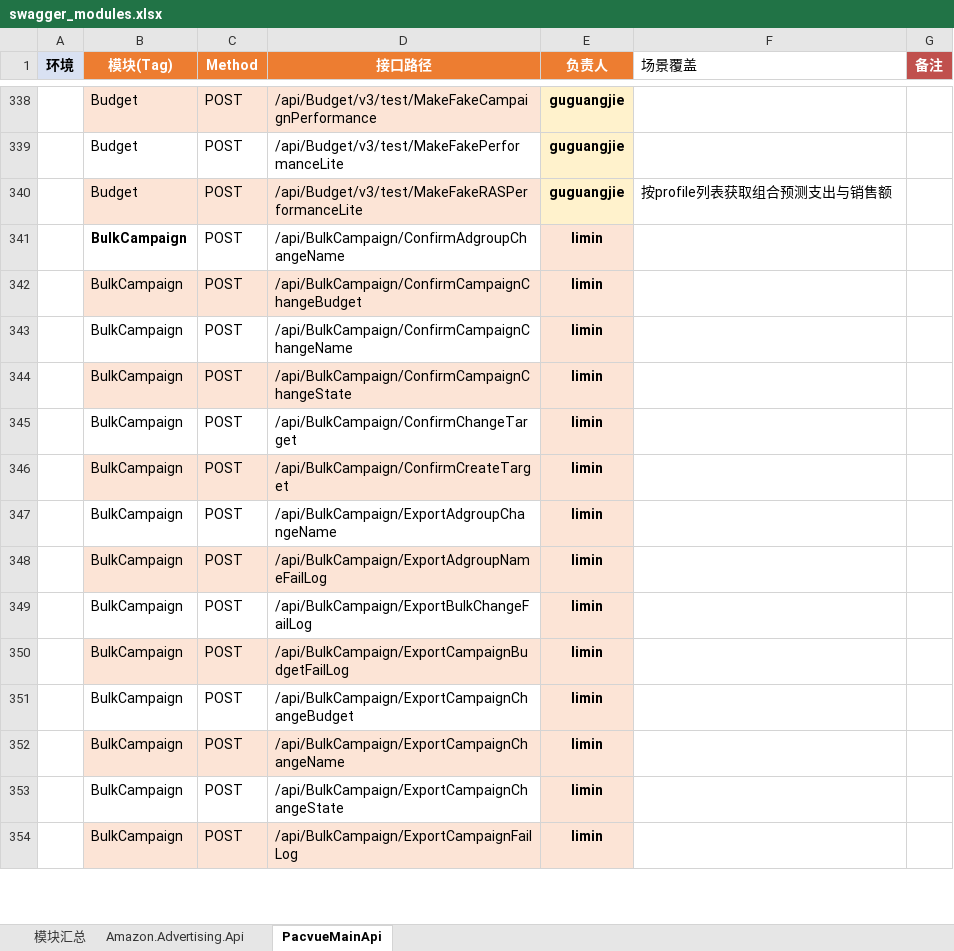
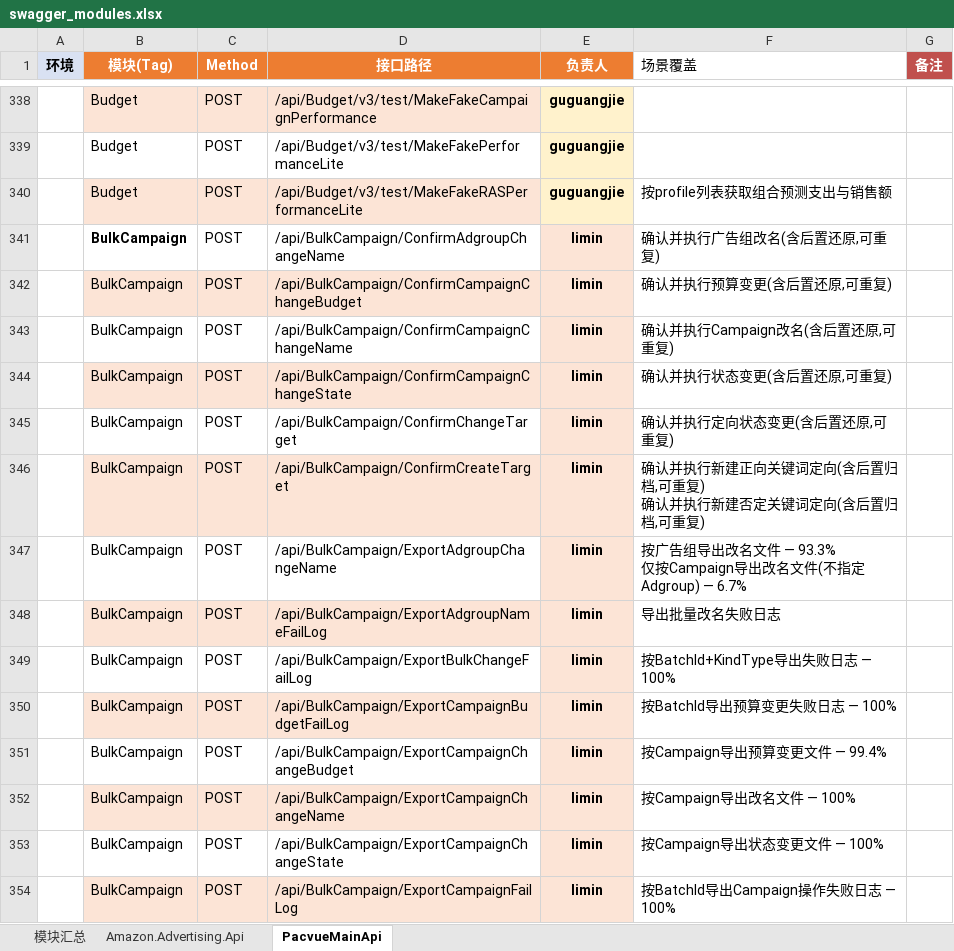
Before and after one commit to guguangjie-pacvue/ai_api, an Excel workbook: single-api/mainapi/swagger_modules.xlsx, sheet PacvueMainApi, drawn as a sheet; only a part is shown, gaps mark what is left out; values as stored, in another font and other column widths than the file's, no borders; ↵ is a line break in a cell; the diff covers the shown part only; the diff names each change by its address in the sheet, - before the commit and + after, or states it on an @@ line.

```diff
--- a/single-api/mainapi/swagger_modules.xlsx (sheet PacvueMainApi)
+++ b/single-api/mainapi/swagger_modules.xlsx (sheet PacvueMainApi)
-F341 (场景覆盖): (empty)
+F341 (场景覆盖): 确认并执行广告组改名(含后置还原,可重复)
-F342 (场景覆盖): (empty)
+F342 (场景覆盖): 确认并执行预算变更(含后置还原,可重复)
-F343 (场景覆盖): (empty)
+F343 (场景覆盖): 确认并执行Campaign改名(含后置还原,可重复)
-F344 (场景覆盖): (empty)
+F344 (场景覆盖): 确认并执行状态变更(含后置还原,可重复)
-F345 (场景覆盖): (empty)
+F345 (场景覆盖): 确认并执行定向状态变更(含后置还原,可重复)
-F346 (场景覆盖): (empty)
+F346 (场景覆盖): 确认并执行新建正向关键词定向(含后置归档,可重复) ↵ 确认并执行新建否定关键词定向(含后置归档,可重复)
-F347 (场景覆盖): (empty)
+F347 (场景覆盖): 按广告组导出改名文件 — 93.3% ↵ 仅按Campaign导出改名文件(不指定Adgroup) — 6.7%
-F348 (场景覆盖): (empty)
+F348 (场景覆盖): 导出批量改名失败日志
-F349 (场景覆盖): (empty)
+F349 (场景覆盖): 按BatchId+KindType导出失败日志 — 100%
-F350 (场景覆盖): (empty)
+F350 (场景覆盖): 按BatchId导出预算变更失败日志 — 100%
-F351 (场景覆盖): (empty)
+F351 (场景覆盖): 按Campaign导出预算变更文件 — 99.4%
-F352 (场景覆盖): (empty)
+F352 (场景覆盖): 按Campaign导出改名文件 — 100%
-F353 (场景覆盖): (empty)
+F353 (场景覆盖): 按Campaign导出状态变更文件 — 100%
-F354 (场景覆盖): (empty)
+F354 (场景覆盖): 按BatchId导出Campaign操作失败日志 — 100%
```
Also changed, not shown: 121 edited cells elsewhere in this sheet, sheet 模块汇总.
